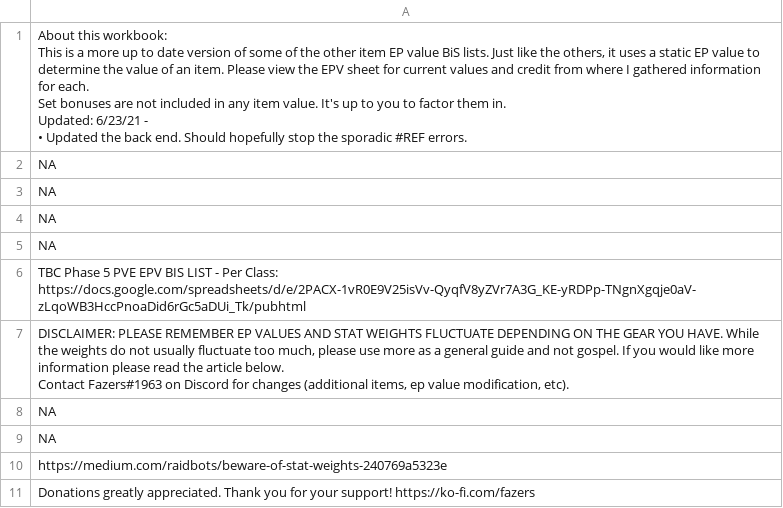
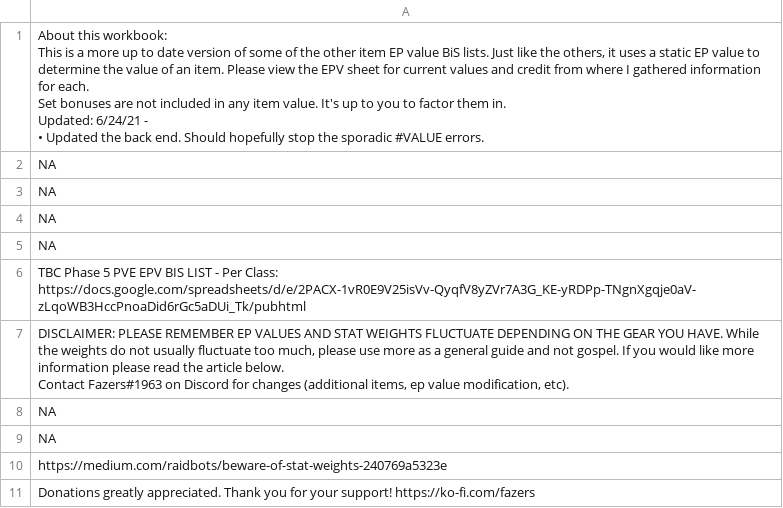
Before and after one commit to amoeba/wowclassicbis, a CSV file: Intro..csv, drawn as a sheet.

```diff
--- a/Intro..csv
+++ b/Intro..csv
@@ -1,7 +1,7 @@
-"About this workbook:
-This is a more up to date version of some of the other item EP value BiS lists.  Just like the others, it uses a static EP value to determine the value of an item. Please view the EPV sheet for current values and credit from where I gathered information for each.
-Set bonuses are not included in any item value.  It's up to you to factor them in.
-
-Updated: 6/23/21 -
-• Updated the back end.  Should hopefully stop the sporadic #REF errors."
+"About this workbook:
+This is a more up to date version of some of the other item EP value BiS lists.  Just like the others, it uses a static EP value to determine the value of an item. Please view the EPV sheet for current values and credit from where I gathered information for each.
+Set bonuses are not included in any item value.  It's up to you to factor them in.
+
+Updated: 6/24/21 -
+• Updated the back end.  Should hopefully stop the sporadic #VALUE errors."
 NA
```
